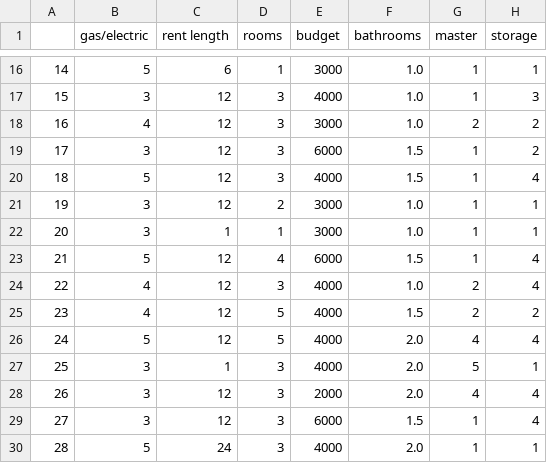
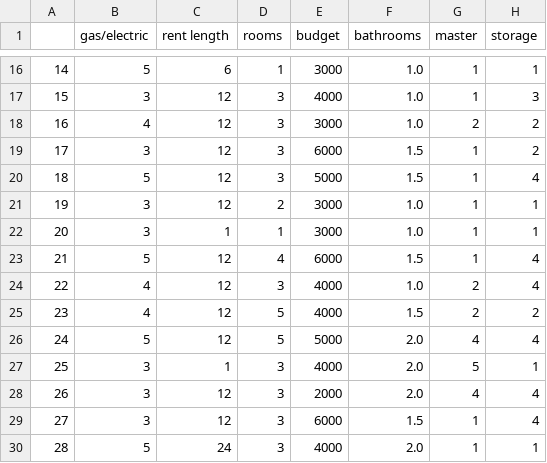
Before and after one commit to TaliaSeada/Hachathon_May22, a CSV file: data_updated.csv, drawn as a sheet; only a part is shown, gaps mark what is left out; the diff names each change by its address in the sheet, - before the commit and + after, or states it on an @@ line.

```diff
--- a/data_updated.csv
+++ b/data_updated.csv
-E20 (budget): 4000
+E20 (budget): 5000
-E26 (budget): 4000
+E26 (budget): 5000
```
Also changed, not shown: 1 other file.
